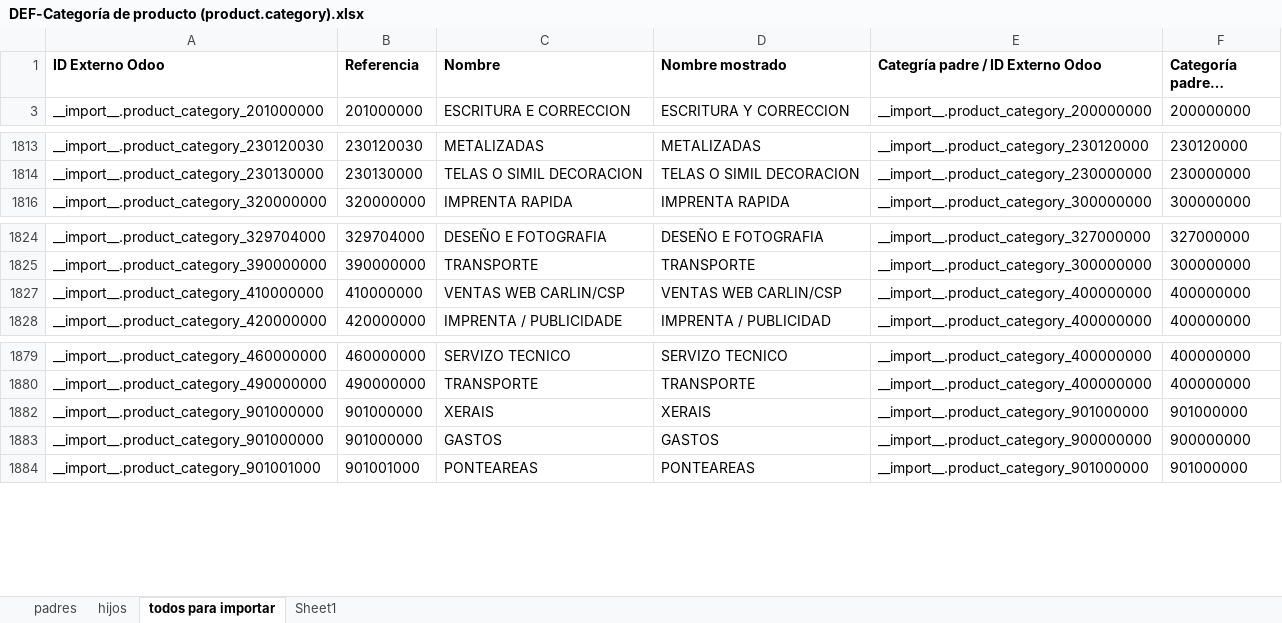
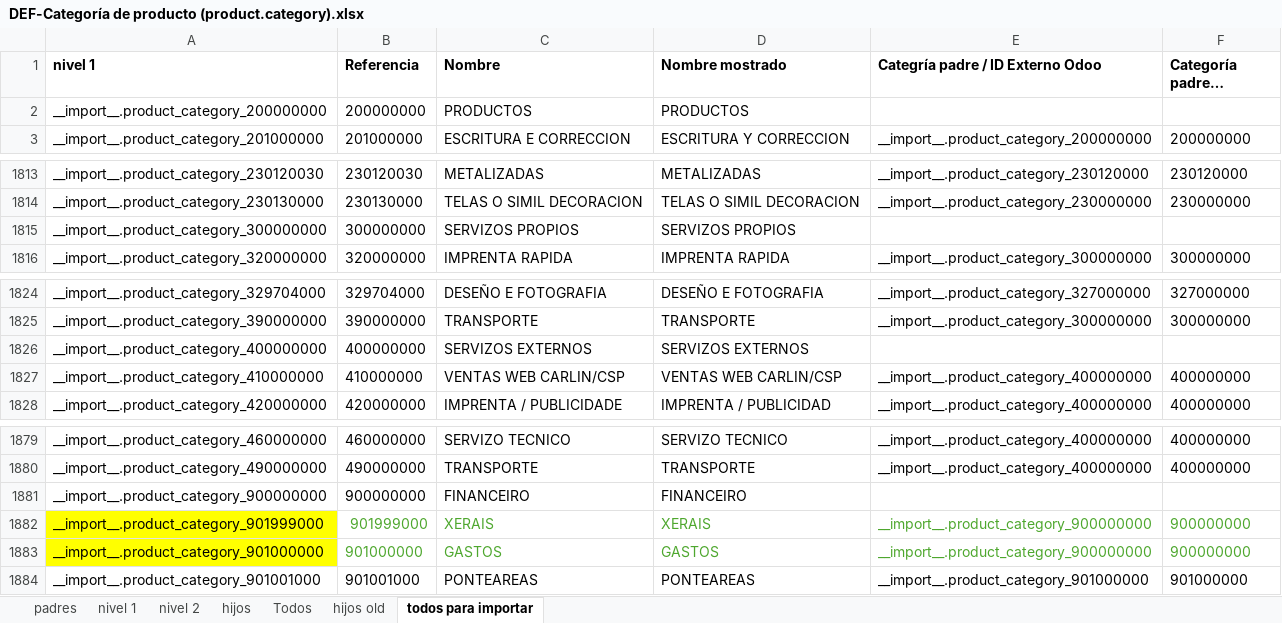
Before and after one commit to tgimenez-git/DousTrazos, an Excel workbook: Plantillas/Del cliente/DEF-Categoría de producto (product.category).xlsx, sheet todos para importar, drawn as a sheet; only a part is shown, gaps mark what is left out; long unchanged cells end in …; values as stored, in another font and other column widths than the file's, no borders; the diff names each change by its address in the sheet, - before the commit and + after, or states it on an @@ line.

Commit message:
categorias corregidas y separadas por niveles

```diff
--- a/Plantillas/Del cliente/DEF-Categoría de producto (product.category).xlsx (sheet todos para importar)
+++ b/Plantillas/Del cliente/DEF-Categoría de producto (product.category).xlsx (sheet todos para importar)
-sheet tab: Sheet1
+sheet tab: nivel 1
+sheet tab: nivel 2
+sheet tab: Todos
+sheet tab: hijos old
-A1: ID Externo Odoo
+A1: nivel 1
@@ row 2 unhidden: __import__.product_category_200000000 | 200000000 | PRODUCTOS | PRODUCTOS @@
@@ row 1815 unhidden: __import__.product_category_300000000 | 300000000 | SERVIZOS PROPIOS | SERVIZOS PROPIOS @@
@@ row 1826 unhidden: __import__.product_category_400000000 | 400000000 | SERVIZOS EXTERNOS | SERVIZOS EXTERNOS @@
@@ row 1881 unhidden: __import__.product_category_900000000 | 900000000 | FINANCEIRO | FINANCEIRO @@
-A1882 (nivel 1): __import__.product_category_901000000
+A1882 (nivel 1): __import__.product_category_901999000
-A1882:A1883 fill: none
+A1882:A1883 fill: #FFFF00
-B1882 (Referencia): 901000000
+B1882 (Referencia): 901999000
-B1882:F1883 text colour: black
+B1882:F1883 text colour: #4EA72E
-E1882 (Categría padre / ID Externo Odoo): __import__.product_category_901000000
+E1882 (Categría padre / ID Externo Odoo): __import__.product_category_900000000
-F1882 (Categoría padre / Referencia): 901000000
+F1882 (Categoría padre / Referencia): 900000000
```
Also changed, not shown: sheet hijos, sheet padres.
